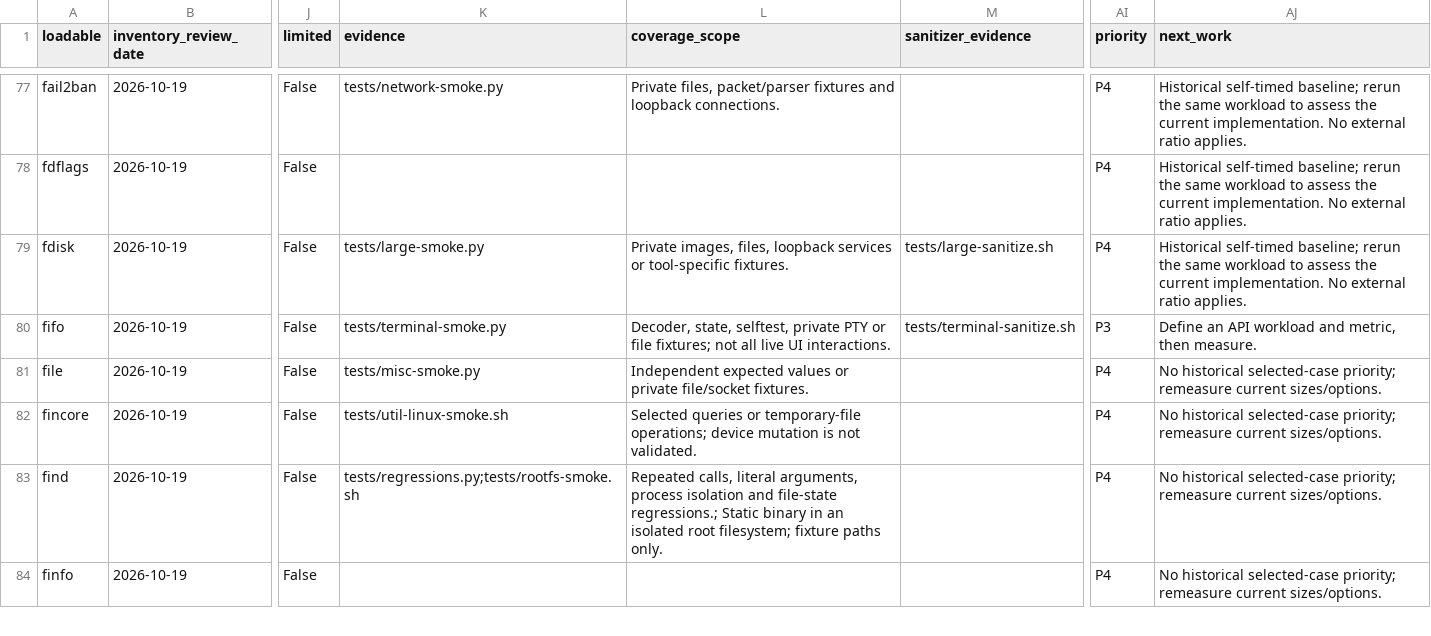
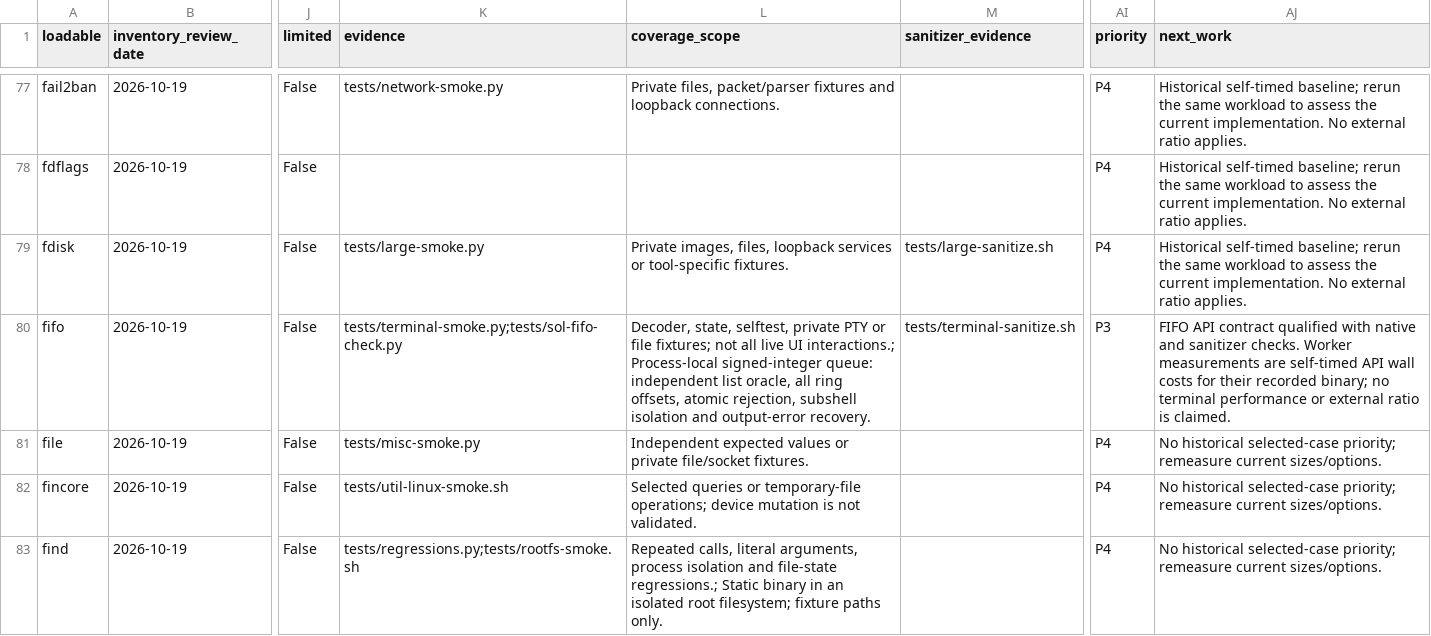
Before and after one commit to itsmygithubacct/bash-os, a CSV file: docs/loadables-status.csv, drawn as a sheet; only a part is shown, gaps mark what is left out; the shorter side is filled out with more unchanged rows; the diff names each change by its address in the sheet, - before the commit and + after, or states it on an @@ line.

Commit message:
Register FIFO reviewed contracts and qualified scope

```diff
--- a/docs/loadables-status.csv
+++ b/docs/loadables-status.csv
-K80 (evidence): tests/terminal-smoke.py
+K80 (evidence): tests/terminal-smoke.py;tests/sol-fifo-check.py
-L80 (coverage_scope): …live UI interactions.
+L80 (coverage_scope): …live UI interactions.; Process-local signed-integer queue: independent list oracle, all ring offsets, atomic rejection, subshell isolation and output-error recovery.
-AJ80 (next_work): Define an API workload and metric, then measure.
+AJ80 (next_work): FIFO API contract qualified with native and sanitizer checks. Worker measurements are self-timed API wall costs for their recorded binary; no terminal performance or external ratio is claimed.
```
Also changed, not shown: 4 other files.
